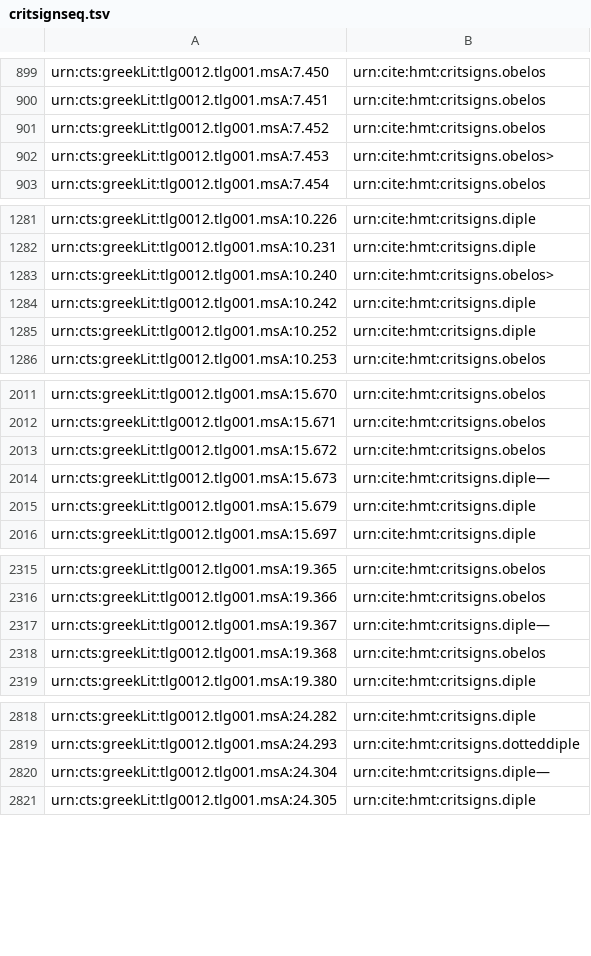
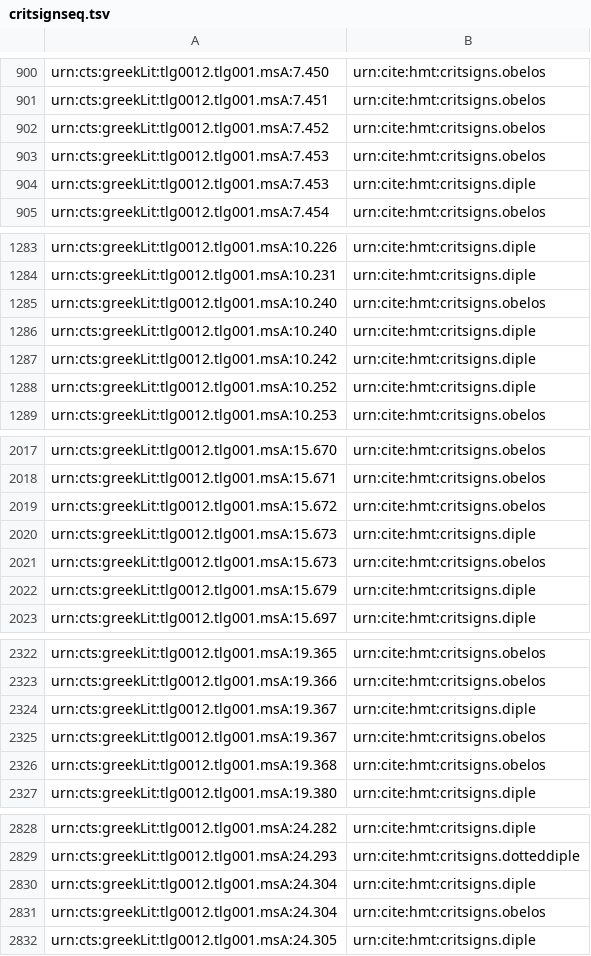
Before and after one commit to homermultitext/hmt-archive, a TSV file: archive/collections/venetusA/critsignseq.tsv, drawn as a sheet; only a part is shown, gaps mark what is left out; the diff covers the shown part only.

```diff
--- a/archive/collections/venetusA/critsignseq.tsv
+++ b/archive/collections/venetusA/critsignseq.tsv
@@ -901,3 +902,4 @@ urn:cts:greekLit:tlg0012.tlg001.msA:7.451	urn:cite:hmt:critsigns.obelos
 urn:cts:greekLit:tlg0012.tlg001.msA:7.452	urn:cite:hmt:critsigns.obelos
-urn:cts:greekLit:tlg0012.tlg001.msA:7.453	urn:cite:hmt:critsigns.obelos>
+urn:cts:greekLit:tlg0012.tlg001.msA:7.453	urn:cite:hmt:critsigns.obelos
+urn:cts:greekLit:tlg0012.tlg001.msA:7.453	urn:cite:hmt:critsigns.diple
 urn:cts:greekLit:tlg0012.tlg001.msA:7.454	urn:cite:hmt:critsigns.obelos
@@ -1282,3 +1284,4 @@ urn:cts:greekLit:tlg0012.tlg001.msA:10.226	urn:cite:hmt:critsigns.diple
 urn:cts:greekLit:tlg0012.tlg001.msA:10.231	urn:cite:hmt:critsigns.diple
-urn:cts:greekLit:tlg0012.tlg001.msA:10.240	urn:cite:hmt:critsigns.obelos>
+urn:cts:greekLit:tlg0012.tlg001.msA:10.240	urn:cite:hmt:critsigns.obelos
+urn:cts:greekLit:tlg0012.tlg001.msA:10.240	urn:cite:hmt:critsigns.diple
 urn:cts:greekLit:tlg0012.tlg001.msA:10.242	urn:cite:hmt:critsigns.diple
@@ -2013,3 +2019,4 @@ urn:cts:greekLit:tlg0012.tlg001.msA:15.671	urn:cite:hmt:critsigns.obelos
 urn:cts:greekLit:tlg0012.tlg001.msA:15.672	urn:cite:hmt:critsigns.obelos
-urn:cts:greekLit:tlg0012.tlg001.msA:15.673	urn:cite:hmt:critsigns.diple—
+urn:cts:greekLit:tlg0012.tlg001.msA:15.673	urn:cite:hmt:critsigns.diple
+urn:cts:greekLit:tlg0012.tlg001.msA:15.673	urn:cite:hmt:critsigns.obelos
 urn:cts:greekLit:tlg0012.tlg001.msA:15.679	urn:cite:hmt:critsigns.diple
@@ -2316,3 +2323,4 @@ urn:cts:greekLit:tlg0012.tlg001.msA:19.365	urn:cite:hmt:critsigns.obelos
 urn:cts:greekLit:tlg0012.tlg001.msA:19.366	urn:cite:hmt:critsigns.obelos
-urn:cts:greekLit:tlg0012.tlg001.msA:19.367	urn:cite:hmt:critsigns.diple—
+urn:cts:greekLit:tlg0012.tlg001.msA:19.367	urn:cite:hmt:critsigns.diple
+urn:cts:greekLit:tlg0012.tlg001.msA:19.367	urn:cite:hmt:critsigns.obelos
 urn:cts:greekLit:tlg0012.tlg001.msA:19.368	urn:cite:hmt:critsigns.obelos
@@ -2819,3 +2829,4 @@ urn:cts:greekLit:tlg0012.tlg001.msA:24.282	urn:cite:hmt:critsigns.diple
 urn:cts:greekLit:tlg0012.tlg001.msA:24.293	urn:cite:hmt:critsigns.dotteddiple
-urn:cts:greekLit:tlg0012.tlg001.msA:24.304	urn:cite:hmt:critsigns.diple—
+urn:cts:greekLit:tlg0012.tlg001.msA:24.304	urn:cite:hmt:critsigns.diple
+urn:cts:greekLit:tlg0012.tlg001.msA:24.304	urn:cite:hmt:critsigns.obelos
 urn:cts:greekLit:tlg0012.tlg001.msA:24.305	urn:cite:hmt:critsigns.diple
```
Also changed, not shown: 6 added rows and 6 edited cells elsewhere in this file.
